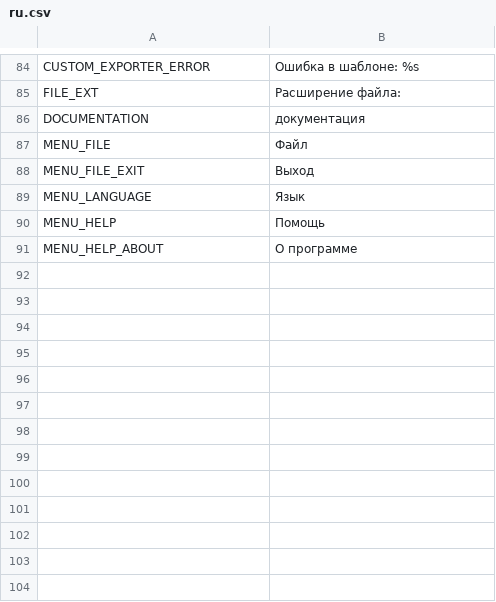
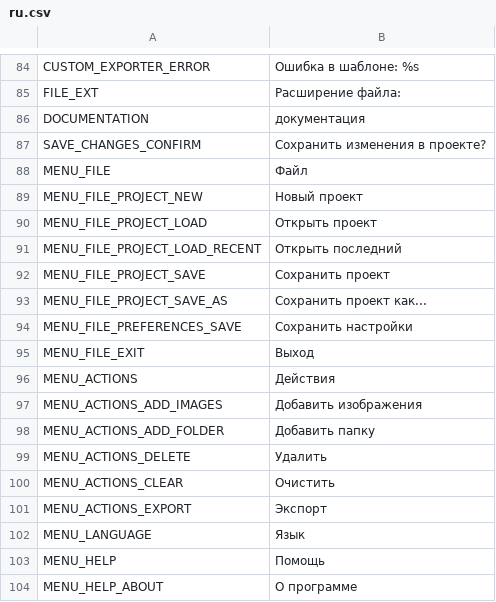
Before and after one commit to odrick/free-tex-packer, a CSV file: dist/web/static/localization/ru.csv, drawn as a sheet; only a part is shown, gaps mark what is left out.

```diff
--- a/dist/web/static/localization/ru.csv
+++ b/dist/web/static/localization/ru.csv
@@ -86,4 +86,17 @@ FILE_EXT;Расширение файла:
 DOCUMENTATION;документация
+SAVE_CHANGES_CONFIRM;Сохранить изменения в проекте?
 MENU_FILE;Файл
+MENU_FILE_PROJECT_NEW;Новый проект
+MENU_FILE_PROJECT_LOAD;Открыть проект
+MENU_FILE_PROJECT_LOAD_RECENT;Открыть последний
+MENU_FILE_PROJECT_SAVE;Сохранить проект
+MENU_FILE_PROJECT_SAVE_AS;Сохранить проект как...
+MENU_FILE_PREFERENCES_SAVE;Сохранить настройки
 MENU_FILE_EXIT;Выход
+MENU_ACTIONS;Действия
+MENU_ACTIONS_ADD_IMAGES;Добавить изображения
+MENU_ACTIONS_ADD_FOLDER;Добавить папку
+MENU_ACTIONS_DELETE;Удалить
+MENU_ACTIONS_CLEAR;Очистить
+MENU_ACTIONS_EXPORT;Экспорт
 MENU_LANGUAGE;Язык
```
Also changed, not shown: dist/web/static/localization/en.csv, 39 other files.
